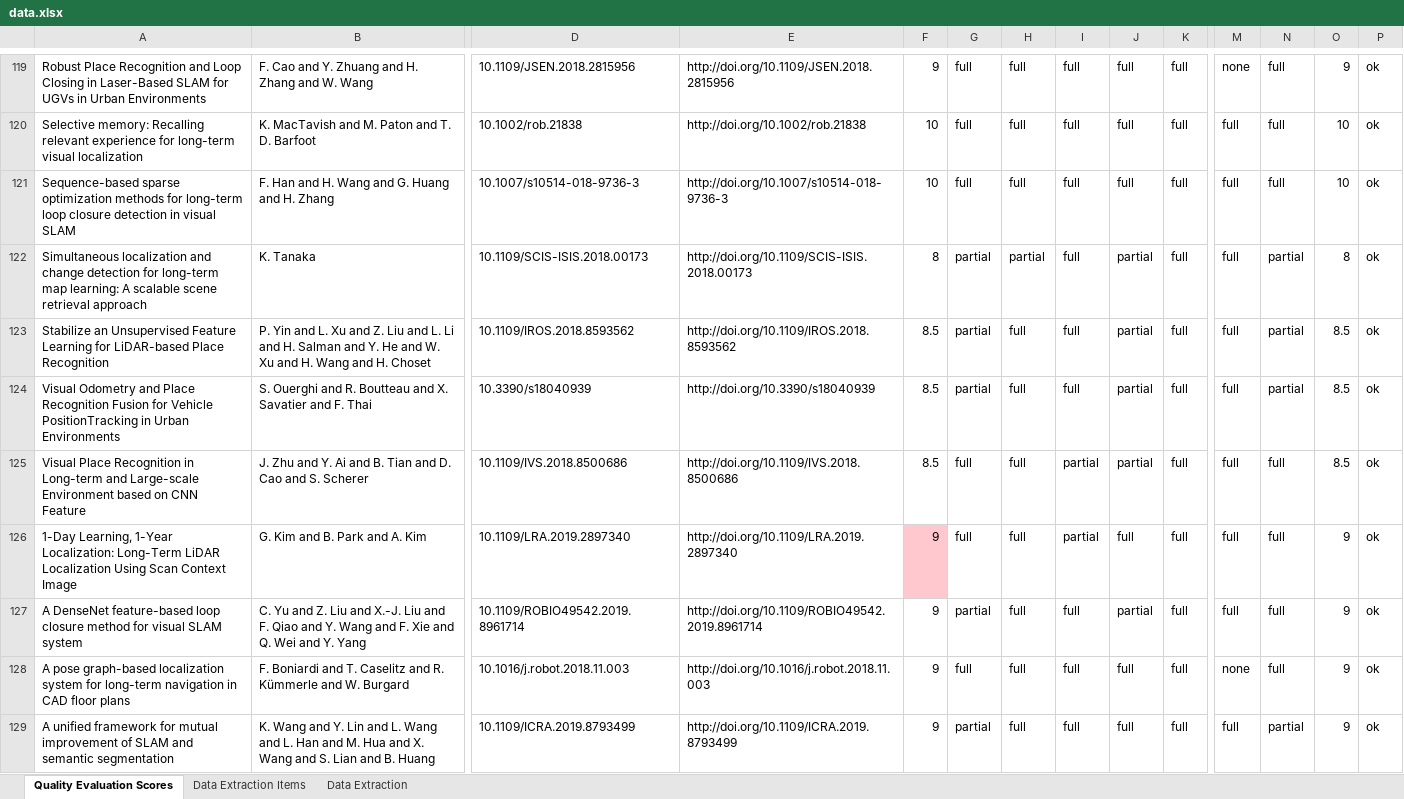
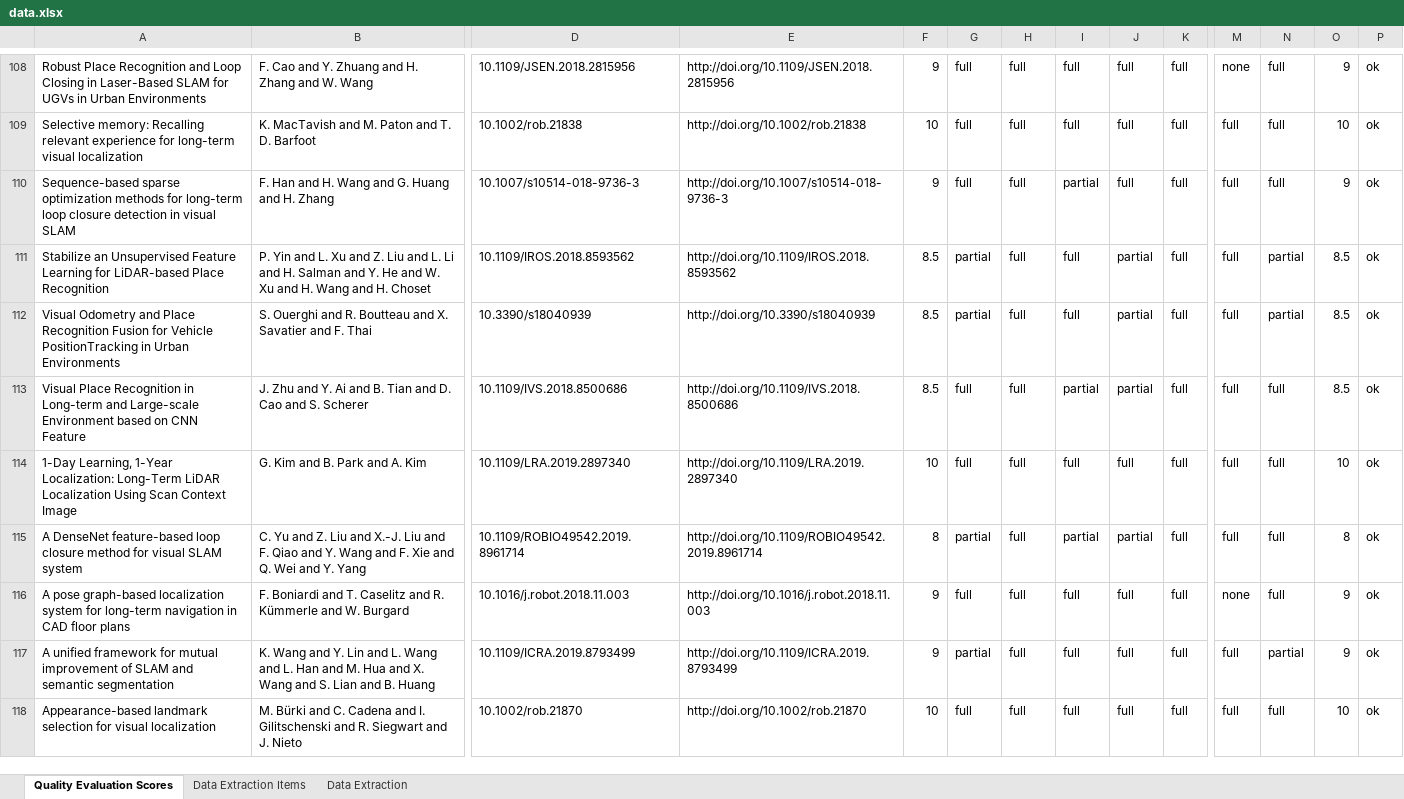
Before and after one commit to sousarbarb/slr-ltlm-mr, an Excel workbook: data/methodology/data-extraction/data.xlsx, sheet Quality Evaluation Scores, drawn as a sheet; only a part is shown, gaps mark what is left out; the shorter side is filled out with more unchanged rows; values as stored, in another font and other column widths than the file's, no borders; conditional formats and table styles not drawn; removed rows and columns are numbered as before the commit, all else as after; rows hold the shown columns only; the diff covers the shown part only; the diff names each change by its address in the sheet, - before the commit and + after, or states it on an @@ line.

```diff
--- a/data/methodology/data-extraction/data.xlsx (sheet Quality Evaluation Scores)
+++ b/data/methodology/data-extraction/data.xlsx (sheet Quality Evaluation Scores)
-F110: 10
+F110: 9
-I110: full
+I110: partial
-O110: 10
+O110: 9
-row 122: Simultaneous localization and change detection for long-term map learning: A scalable scene retrieval approach | K. Tanaka | 10.1109/SCIS-ISIS.2018.00173 | http://doi.org/10.1109/SCIS-ISIS.2018.00173 | 8 | partial | partial | full | partial | full | full | partial | 8 | ok
-F114: 9
+F114: 10
-F114 fill: #FFC7CE
+F114 fill: none
-I114: partial
+I114: full
-O114: 9
+O114: 10
-F115: 9
+F115: 8
-I115: full
+I115: partial
-O115: 9
+O115: 8
```
Also changed, not shown: 36 added rows, 35 removed rows, 60 edited cells and cell formats elsewhere in this sheet, sheet Data Extraction, data/methodology/quality-assessment/analysis.xlsx.
